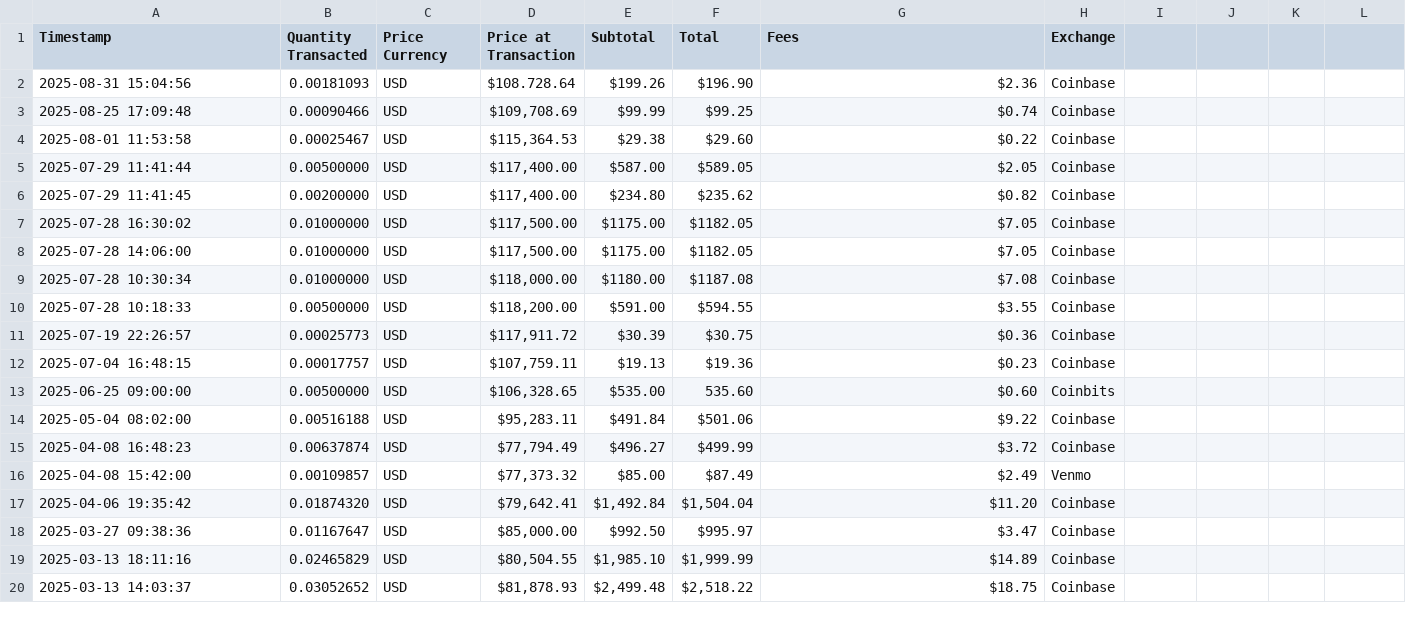
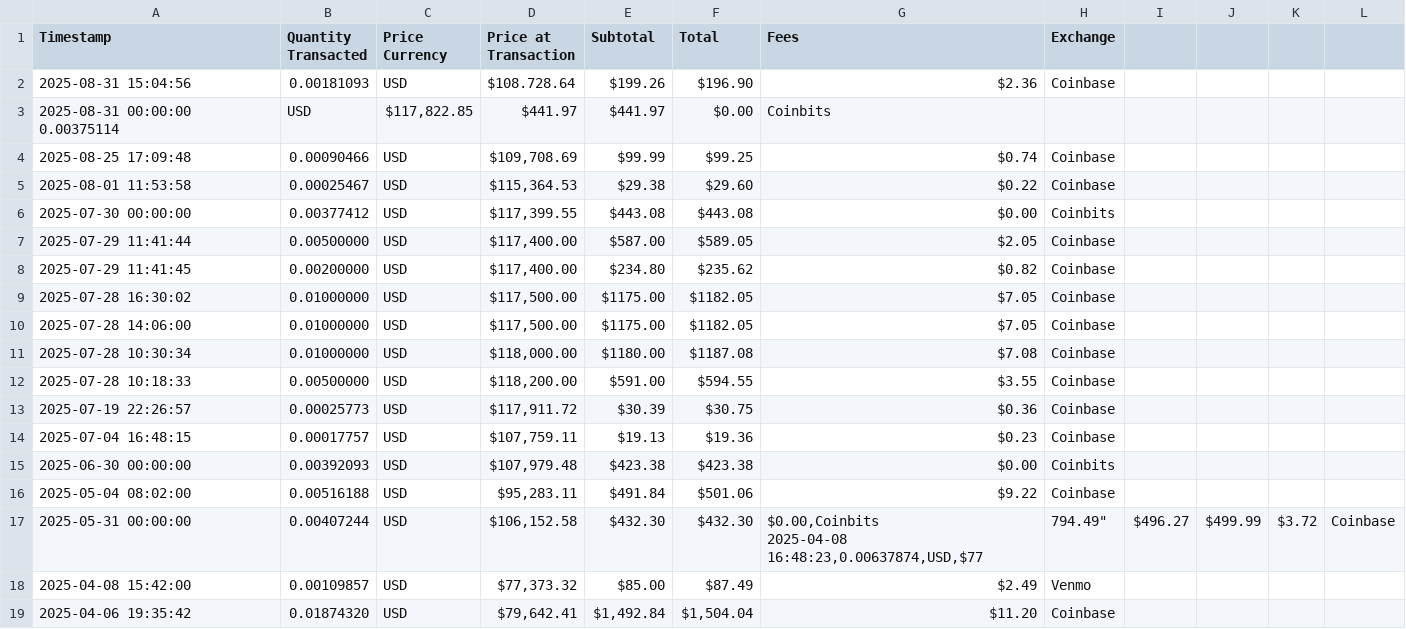
Before and after one commit to mjamiv/btc_tracker, a CSV file: transactions.csv, drawn as a sheet; only a part is shown; the shorter side is filled out with more unchanged rows.

Commit message:
Update transactions.csv

```diff
--- a/transactions.csv
+++ b/transactions.csv
@@ -2,4 +2,6 @@ Timestamp,Quantity Transacted,Price Currency,Price at Transaction,Subtotal,Total
 2025-08-31 15:04:56,0.00181093,USD,"$108.728.64","$199.26","$196.90","$2.36",Coinbase
+2025-08-31 00:00:00	0.00375114,USD,"$117,822.85","$441.97","$441.97","$0.00",Coinbits
 2025-08-25 17:09:48,0.00090466,USD,"$109,708.69","$99.99","$99.25","$0.74",Coinbase
 2025-08-01 11:53:58,0.00025467,USD,"$115,364.53","$29.38","$29.60","$0.22",Coinbase
+2025-07-30 00:00:00,0.00377412,USD,"$117,399.55","$443.08","$443.08","$0.00",Coinbits
 2025-07-29 11:41:44,0.00500000,USD,"$117,400.00","$587.00","$589.05","$2.05",Coinbase
@@ -12,5 +14,6 @@ Timestamp,Quantity Transacted,Price Currency,Price at Transaction,Subtotal,Total
 2025-07-04 16:48:15,0.00017757,USD,"$107,759.11","$19.13","$19.36","$0.23",Coinbase
-2025-06-25 09:00:00,0.00500000,USD,"$106,328.65","$535.00","535.60","$0.60",Coinbits
+2025-06-30 00:00:00,0.00392093,USD,"$107,979.48","$423.38","$423.38","$0.00",Coinbits
 2025-05-04 08:02:00,0.00516188,USD,"$95,283.11","$491.84","$501.06","$9.22",Coinbase
-2025-04-08 16:48:23,0.00637874,USD,"$77,794.49","$496.27","$499.99","$3.72",Coinbase
+2025-05-31 00:00:00,0.00407244,USD,"$106,152.58","$432.30","$432.30","$0.00,Coinbits
+2025-04-08 16:48:23,0.00637874,USD,"$77,794.49","$496.27","$499.99","$3.72",Coinbase
 2025-04-08 15:42:00,0.00109857,USD,"$77,373.32","$85.00","$87.49","$2.49",Venmo
```
